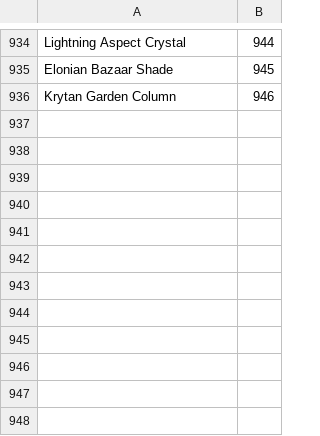
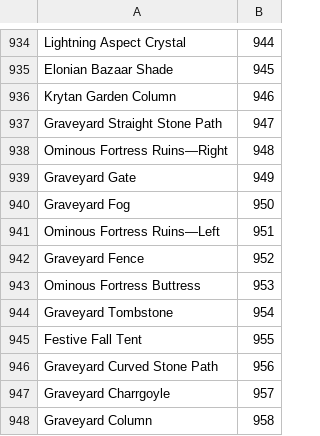
Before and after one commit to Pandraghon/gw2api-namesearch, a CSV file: en/homestead_decorations.csv, drawn as a sheet; only a part is shown, gaps mark what is left out.

```diff
--- a/en/homestead_decorations.csv
+++ b/en/homestead_decorations.csv
@@ -936 +936,13 @@
 "Krytan Garden Column",946
+"Graveyard Straight Stone Path",947
+"Ominous Fortress Ruins—Right",948
+"Graveyard Gate",949
+"Graveyard Fog",950
+"Ominous Fortress Ruins—Left",951
+"Graveyard Fence",952
+"Ominous Fortress Buttress",953
+"Graveyard Tombstone",954
+"Festive Fall Tent",955
+"Graveyard Curved Stone Path",956
+"Graveyard Charrgoyle",957
+"Graveyard Column",958
```
Also changed, not shown: de/homestead_decorations.csv, de/skins.csv, 21 other files.
